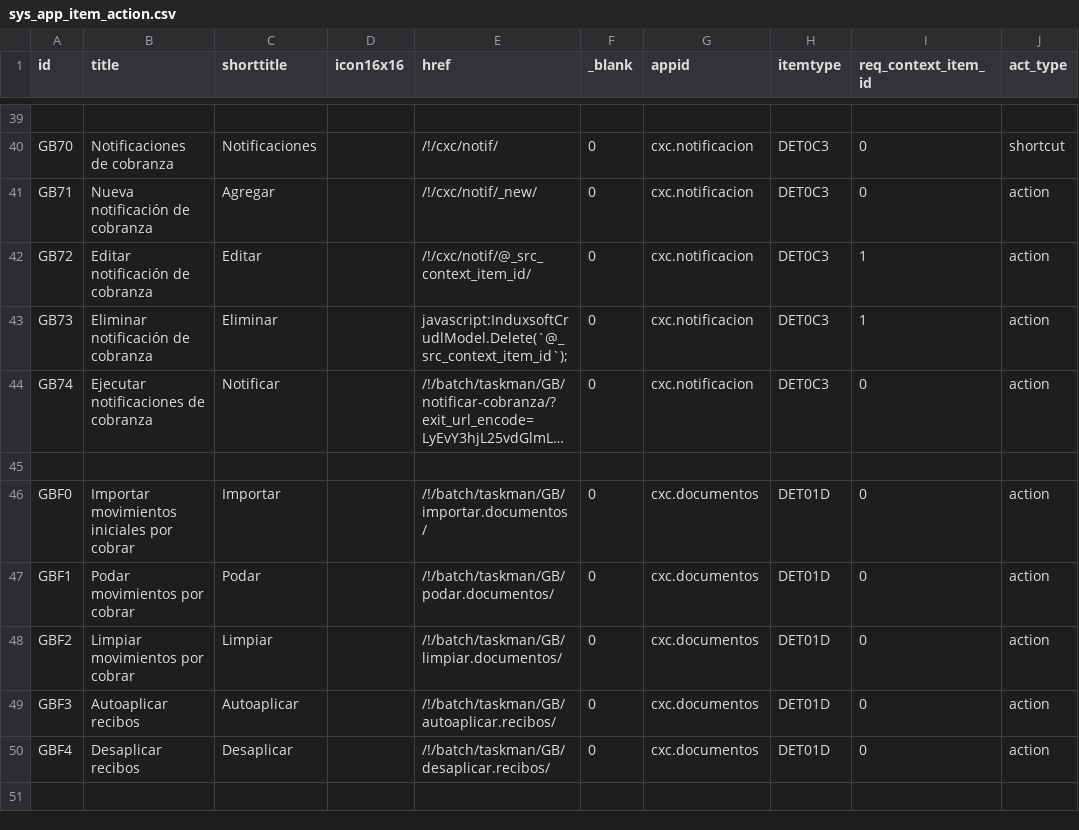
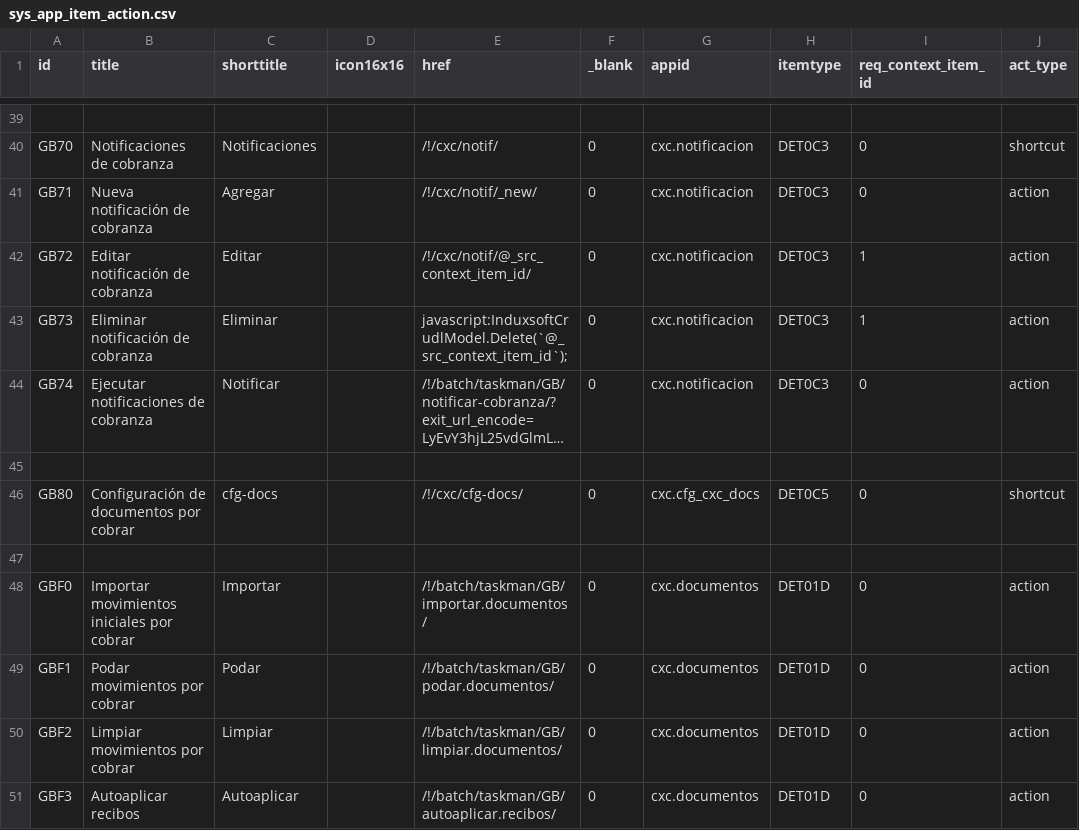
Before and after one commit to Induxsoft/cxc, a CSV file: src/cxc/_install/app_info/sys_app_item_action.csv, drawn as a sheet; only a part is shown, gaps mark what is left out; the shorter side is filled out with more unchanged rows; long unchanged cells end in …; the diff names each change by its address in the sheet, - before the commit and + after, or states it on an @@ line.

```diff
--- a/src/cxc/_install/app_info/sys_app_item_action.csv
+++ b/src/cxc/_install/app_info/sys_app_item_action.csv
+row 46: GB80 | Configuración de documentos por cobrar | cfg-docs |  | /!/cxc/cfg-docs/ | 0 | cxc.cfg_cxc_docs | DET0C5 | 0 | shortcut
+row 47: (empty)
```
Also changed, not shown: src/cxc/_install/app_info/sys_app_catalog.csv, src/cxc/_install/initial_data/sitem.csv, 7 other files.
